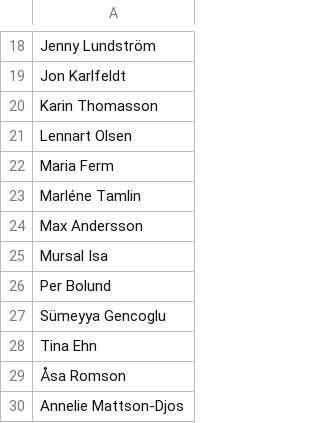
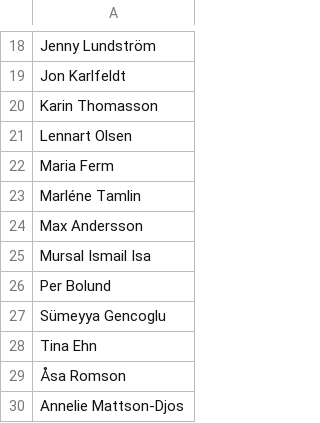
Before and after one commit to jplusplus/python_course, a CSV file: day2/assignment/miljopartiet.csv, drawn as a sheet; only a part is shown, gaps mark what is left out.

Commit message:
fix typo

```diff
--- a/day2/assignment/miljopartiet.csv
+++ b/day2/assignment/miljopartiet.csv
@@ -24,3 +24,3 @@ Marléne Tamlin
 Max Andersson
-Mursal Isa
+Mursal Ismail Isa
 Per Bolund
```
